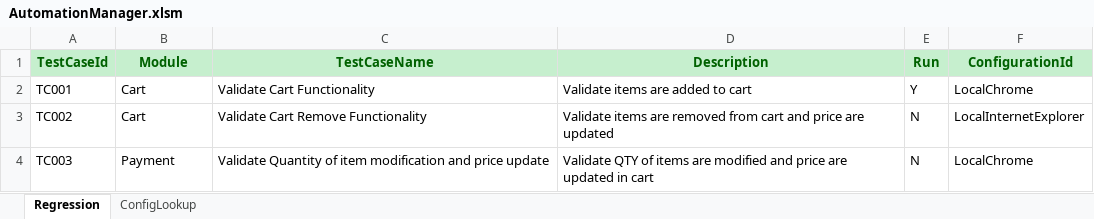
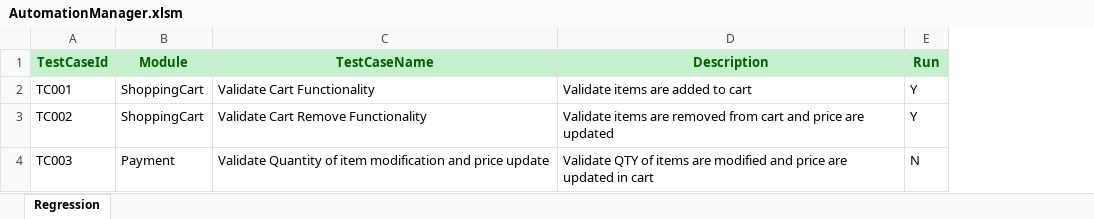
Before and after one commit to Gobinda0406/SeleniumHybridFramework, an Excel workbook: target/test-classes/AutomationManager.xlsm, sheet Regression, drawn as a sheet; values as stored, in another font and other column widths than the file's, no borders; the diff names each change by its address in the sheet, - before the commit and + after, or states it on an @@ line.

```diff
--- a/target/test-classes/AutomationManager.xlsm (sheet Regression)
+++ b/target/test-classes/AutomationManager.xlsm (sheet Regression)
-sheet tab: ConfigLookup
-column F (ConfigurationId), rows 2-4: LocalChrome | LocalInternetExplorer | LocalChrome
-B2:B3 (Module): Cart
+B2:B3 (Module): ShoppingCart
-E3 (Run): N
+E3 (Run): Y
```
Also changed, not shown: 58 other files.
